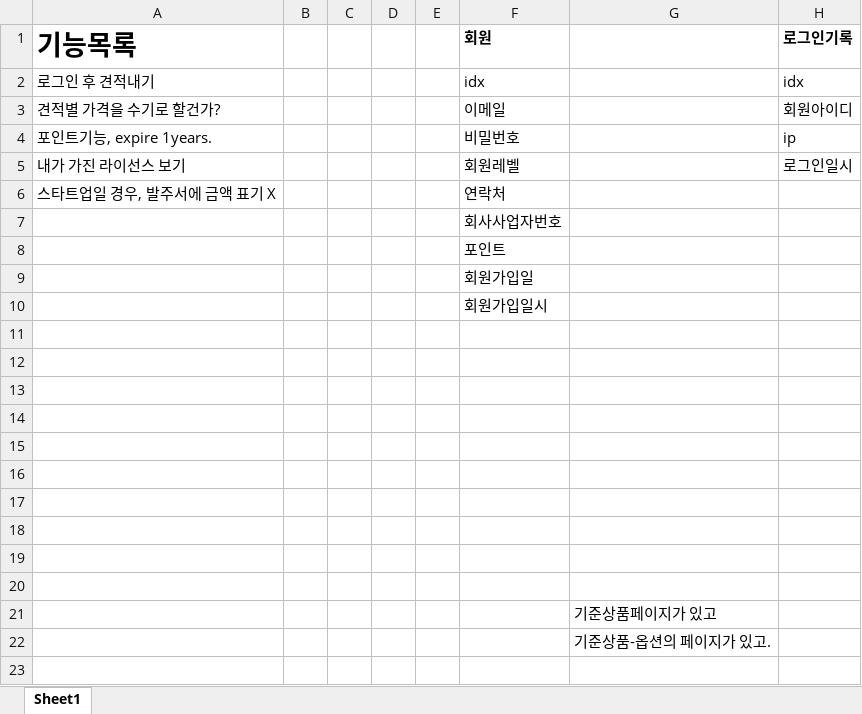
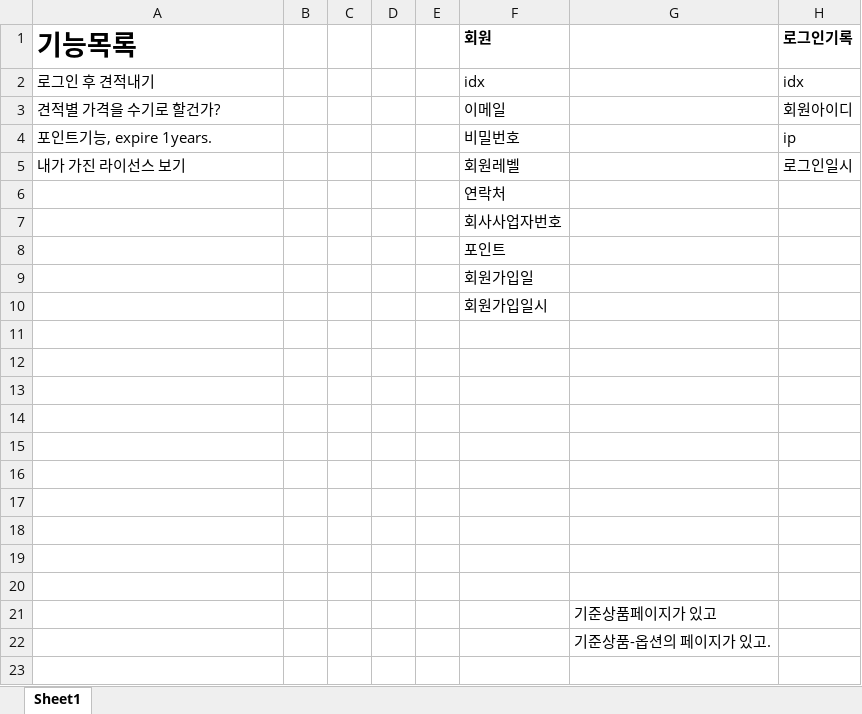
Before and after one commit to koi-ceo/license_reseller, an Excel workbook: 라이센스 리셀러 - db.xlsx, sheet Sheet1, drawn as a sheet; only a part is shown; values as stored, in another font and other column widths than the file's, no borders; the diff names each change by its address in the sheet, - before the commit and + after, or states it on an @@ line.

```diff
--- a/라이센스 리셀러 - db.xlsx (sheet Sheet1)
+++ b/라이센스 리셀러 - db.xlsx (sheet Sheet1)
-A6 (기능목록): 스타트업일 경우, 발주서에 금액 표기 X
+A6 (기능목록): (empty)
```
Also changed, not shown: 2 other files.
